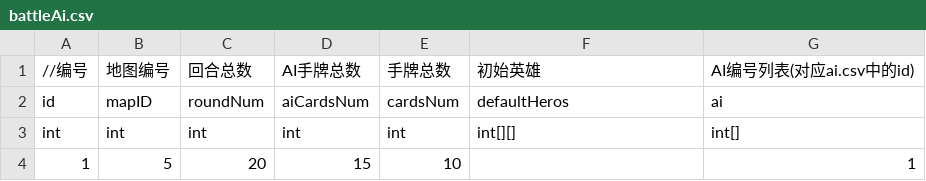
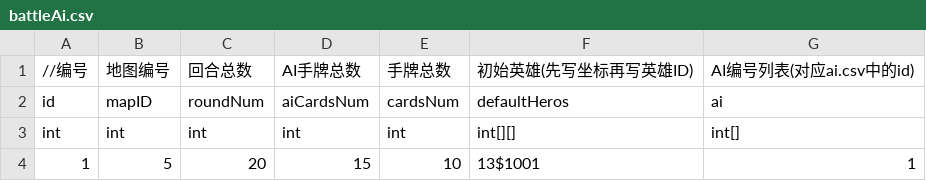
Before and after one commit to ludidilu/KLand, a CSV file: data/csv/battleAi.csv, drawn as a sheet.

```diff
--- a/data/csv/battleAi.csv
+++ b/data/csv/battleAi.csv
@@ -1,4 +1,4 @@
-//编号,地图编号,回合总数,AI手牌总数,手牌总数,初始英雄,AI编号列表(对应ai.csv中的id)
+//编号,地图编号,回合总数,AI手牌总数,手牌总数,初始英雄(先写坐标再写英雄ID),AI编号列表(对应ai.csv中的id)
 id,mapID,roundNum,aiCardsNum,cardsNum,defaultHeros,ai
 int,int,int,int,int,int[][],int[]
-1,5,20,15,10,,1
+1,5,20,15,10,13$1001,1
```
Also changed, not shown: data/csv/hero.csv, 8 other files.
